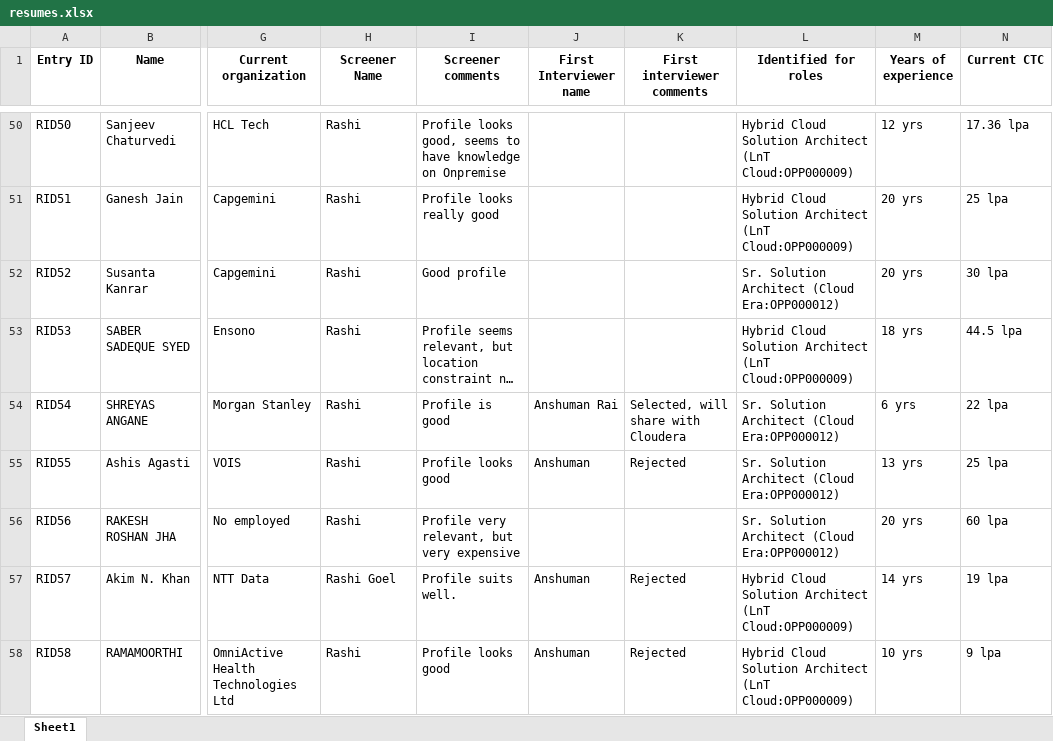
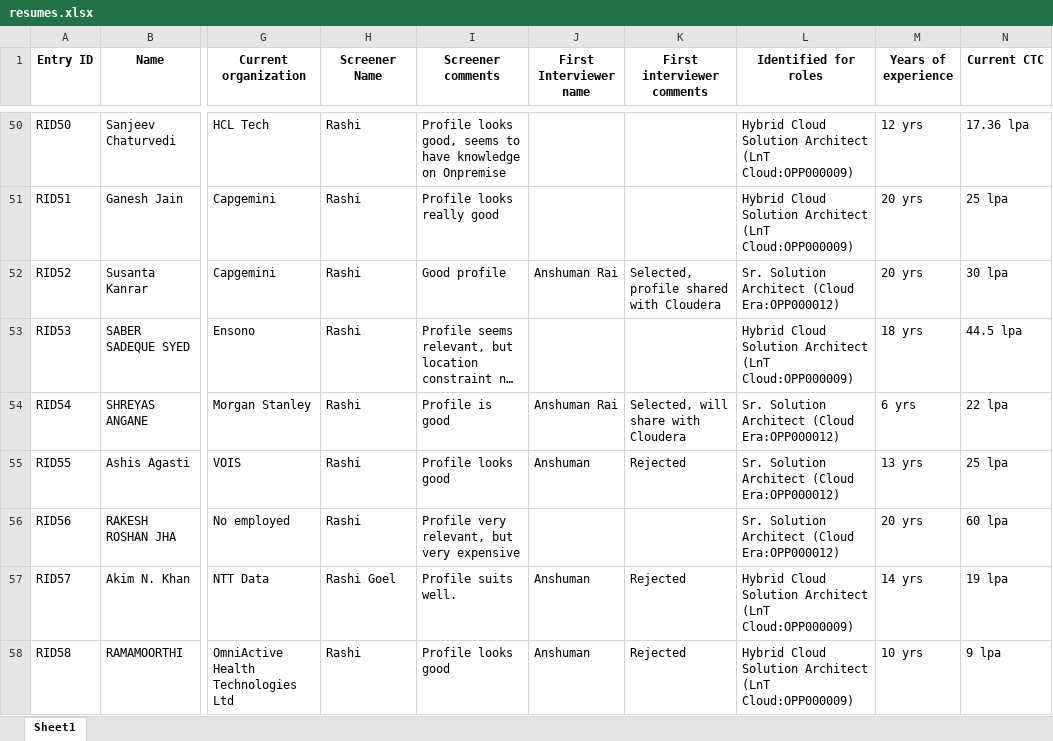
Before and after one commit to advait1307/sunfinity-crm, an Excel workbook: excel_files/resumes.xlsx, sheet Sheet1, drawn as a sheet; only a part is shown, gaps mark what is left out; long unchanged cells end in …; values as stored, in another font and other column widths than the file's, no borders; the diff names each change by its address in the sheet, - before the commit and + after, or states it on an @@ line.

Commit message:
Update Excel file

```diff
--- a/excel_files/resumes.xlsx (sheet Sheet1)
+++ b/excel_files/resumes.xlsx (sheet Sheet1)
-J52 (First Interviewer name): (empty)
+J52 (First Interviewer name): Anshuman Rai
-K52 (First interviewer comments): (empty)
+K52 (First interviewer comments): Selected, profile shared with Cloudera
```
